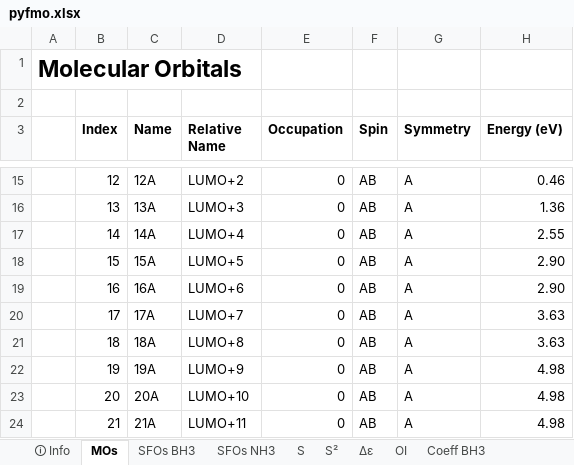
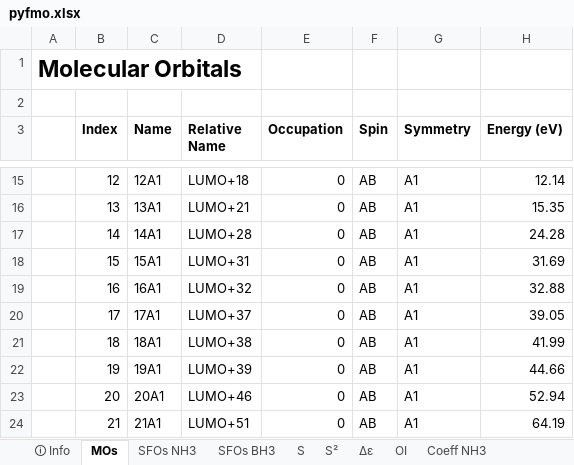
Before and after one commit to TheoChem-VU/PyOrbb, an Excel workbook: calculations/PyOrb_testing_2022/DonorAcceptor/NH3BH3.results/pyfmo.xlsx, sheet MOs, drawn as a sheet; only a part is shown, gaps mark what is left out; values as stored, in another font and other column widths than the file's, no borders; the diff covers the shown part only; the diff names each change by its address in the sheet, - before the commit and + after, or states it on an @@ line.

Commit message:
Redid the NH3BH3 case with symmetry

```diff
--- a/calculations/PyOrb_testing_2022/DonorAcceptor/NH3BH3.results/pyfmo.xlsx (sheet MOs)
+++ b/calculations/PyOrb_testing_2022/DonorAcceptor/NH3BH3.results/pyfmo.xlsx (sheet MOs)
@@ sheet tab order changed: 🛈 Info | MOs | SFOs NH3 | SFOs BH3 | S | S² | Δε | OI | Coeff NH3 @@
-C15 (Name): 12A
+C15 (Name): 12A1
-D15 (Relative Name): LUMO+2
+D15 (Relative Name): LUMO+18
-G15:G24 (Symmetry): A
+G15:G24 (Symmetry): A1
-H15 (Energy (eV)): 0.46
+H15 (Energy (eV)): 12.14
-C16 (Name): 13A
+C16 (Name): 13A1
-D16 (Relative Name): LUMO+3
+D16 (Relative Name): LUMO+21
-H16 (Energy (eV)): 1.36
+H16 (Energy (eV)): 15.35
-C17 (Name): 14A
+C17 (Name): 14A1
-D17 (Relative Name): LUMO+4
+D17 (Relative Name): LUMO+28
-H17 (Energy (eV)): 2.55
+H17 (Energy (eV)): 24.28
-C18 (Name): 15A
+C18 (Name): 15A1
-D18 (Relative Name): LUMO+5
+D18 (Relative Name): LUMO+31
-H18 (Energy (eV)): 2.90
+H18 (Energy (eV)): 31.69
-C19 (Name): 16A
+C19 (Name): 16A1
-D19 (Relative Name): LUMO+6
+D19 (Relative Name): LUMO+32
-H19 (Energy (eV)): 2.90
+H19 (Energy (eV)): 32.88
-C20 (Name): 17A
+C20 (Name): 17A1
-D20 (Relative Name): LUMO+7
+D20 (Relative Name): LUMO+37
-H20 (Energy (eV)): 3.63
+H20 (Energy (eV)): 39.05
-C21 (Name): 18A
+C21 (Name): 18A1
-D21 (Relative Name): LUMO+8
+D21 (Relative Name): LUMO+38
-H21 (Energy (eV)): 3.63
+H21 (Energy (eV)): 41.99
-C22 (Name): 19A
+C22 (Name): 19A1
-D22 (Relative Name): LUMO+9
+D22 (Relative Name): LUMO+39
-H22 (Energy (eV)): 4.98
+H22 (Energy (eV)): 44.66
-C23 (Name): 20A
+C23 (Name): 20A1
-D23 (Relative Name): LUMO+10
+D23 (Relative Name): LUMO+46
-H23 (Energy (eV)): 4.98
+H23 (Energy (eV)): 52.94
-C24 (Name): 21A
+C24 (Name): 21A1
-D24 (Relative Name): LUMO+11
+D24 (Relative Name): LUMO+51
-H24 (Energy (eV)): 4.98
+H24 (Energy (eV)): 64.19
```
Also changed, not shown: 436 edited cells elsewhere in this sheet, sheet Coeff NH3, sheet Coeff BH3, sheet S, sheet Δε, sheet 🛈 Info, sheet Contr BH3, 5 more sheets, 50 other files.
